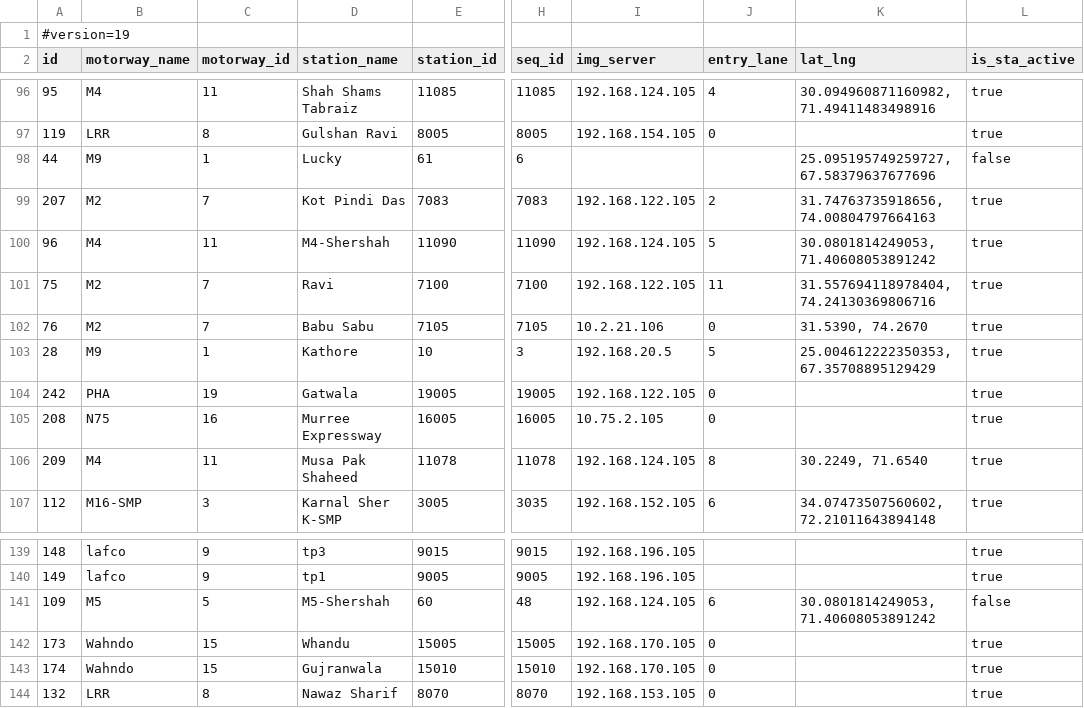
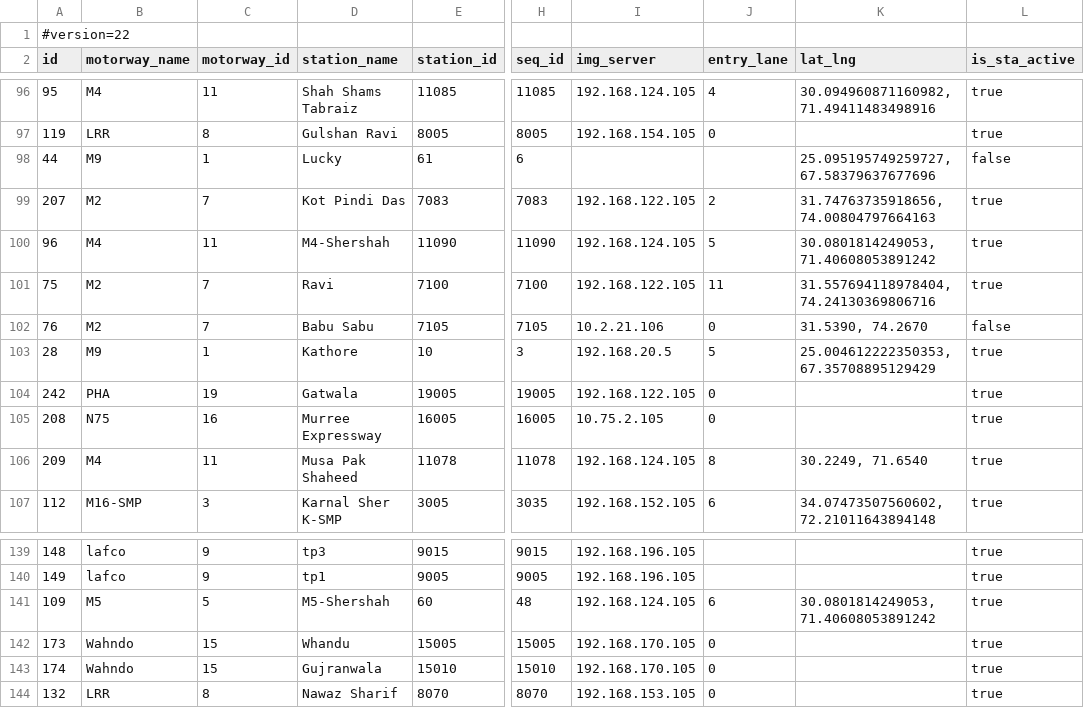
Before and after one commit to onplmobileapps/mtag, a CSV file: assets/data/stations.csv, drawn as a sheet; only a part is shown, gaps mark what is left out; the diff names each change by its address in the sheet, - before the commit and + after, or states it on an @@ line.

```diff
--- a/assets/data/stations.csv
+++ b/assets/data/stations.csv
-A1 (id): #version=19
+A1 (id): #version=22
-L102 (is_sta_active): true
+L102 (is_sta_active): false
-L141 (is_sta_active): false
+L141 (is_sta_active): true
```
Also changed, not shown: 16 other files.
